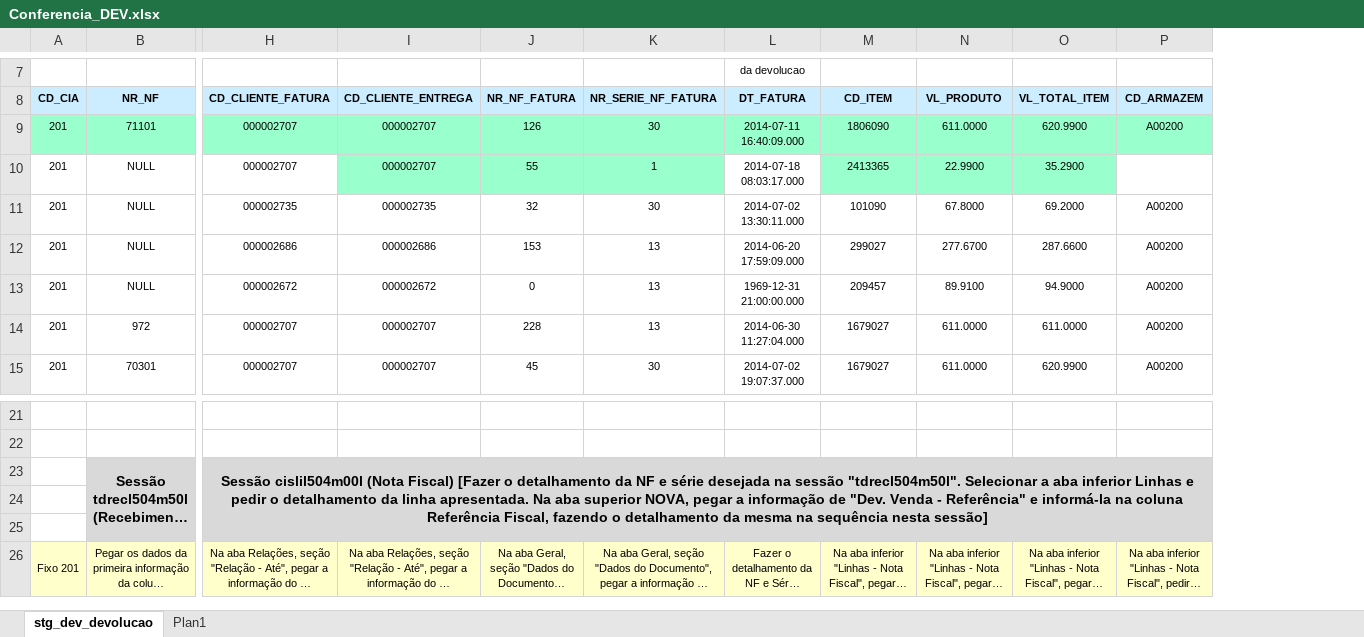
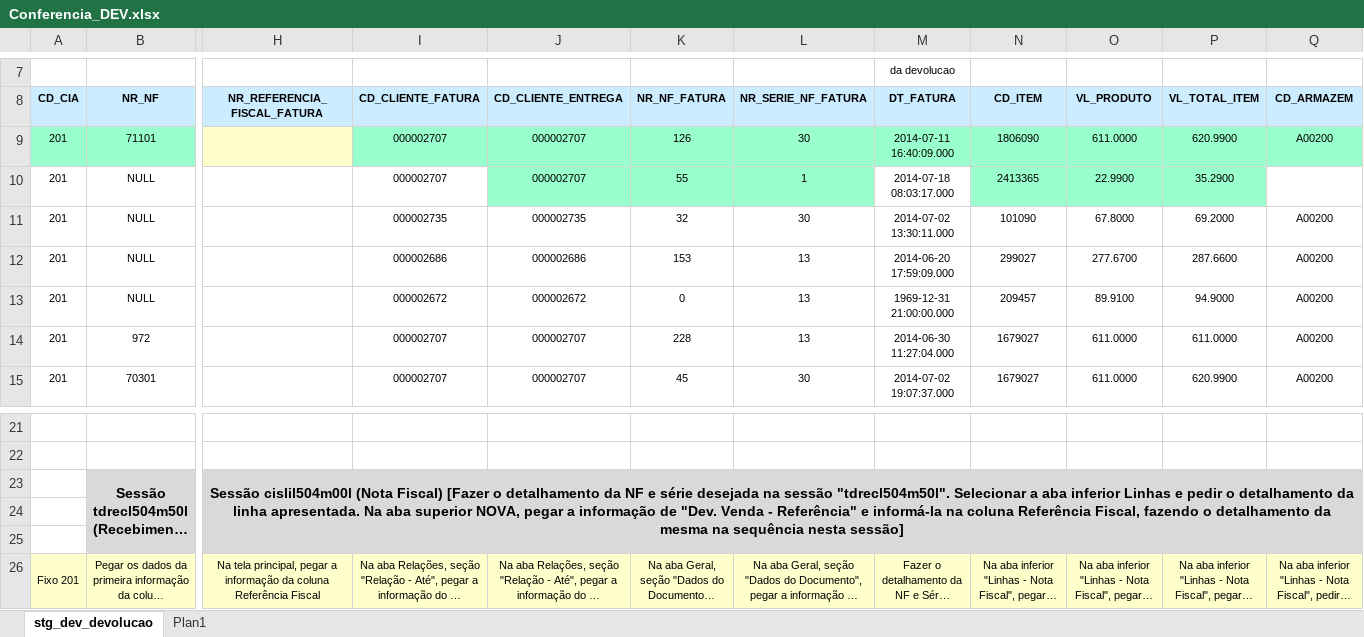
Before and after one commit to patricknaka/Nova, an Excel workbook: Documentação/Planilhas/Conferencia_DEV.xlsx, sheet stg_dev_devolucao, drawn as a sheet; only a part is shown, gaps mark what is left out; long unchanged cells end in …; values as stored, in another font and other column widths than the file's, no borders; removed rows and columns are numbered as before the commit, all else as after; the diff names each change by its address in the sheet, - before the commit and + after, or states it on an @@ line.

Commit message:
Atualização documentação

```diff
--- a/Documentação/Planilhas/Conferencia_DEV.xlsx (sheet stg_dev_devolucao)
+++ b/Documentação/Planilhas/Conferencia_DEV.xlsx (sheet stg_dev_devolucao)
+column H (NR_REFERENCIA_FISCAL_FATURA), rows 23-26: Sessão cislil504m00l (Nota Fiscal) [Fazer o detalhamento da NF e série desejada na sessão "tdrecl504m50l". Selecionar a aba inferior Linhas e pedir o detalhamento da linha apresentada. Na aba superior NOVA, pegar a informação de "Dev. Venda - Referência" e informá-la na coluna Referência Fiscal, fazendo o detalhamento da mesma na sequência nesta sessão] |  |  | Na tela principal, pegar a informação da coluna Referência Fiscal
-I23 (CD_CLIENTE_FATURA): Sessão cislil504m00l (Nota Fiscal) [Fazer o detalhamento da NF e série desejada na sessão "tdrecl504m50l". Selecionar a aba inferior Linhas e pedir o detalhamento da linha apresentada. Na aba superior NOVA, pegar a informação de "Dev. Venda - Referência" e informá-la na coluna Referência Fiscal, fazendo o detalhamento da mesma na sequência nesta sessão]
+I23 (CD_CLIENTE_FATURA): (empty)
-H23:V25 merged
```
Also changed, not shown: Documentação/Planilhas/Layouts/Devolucao.xlsx, Documentação/Planilhas/Mapeamento Stage LN.xlsx, 2 other files.
